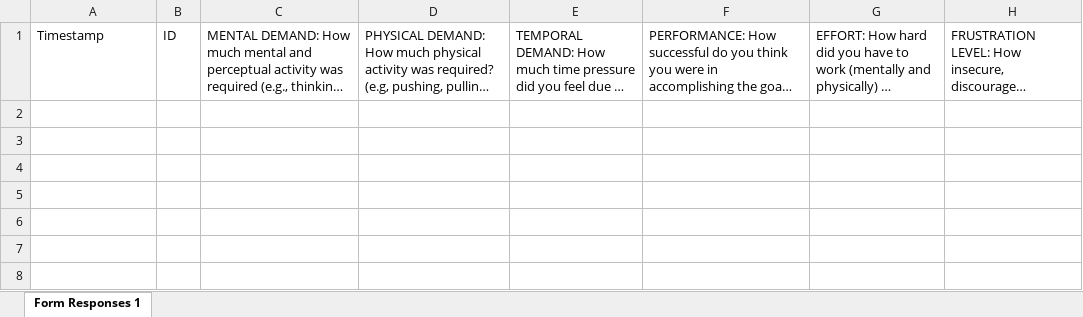
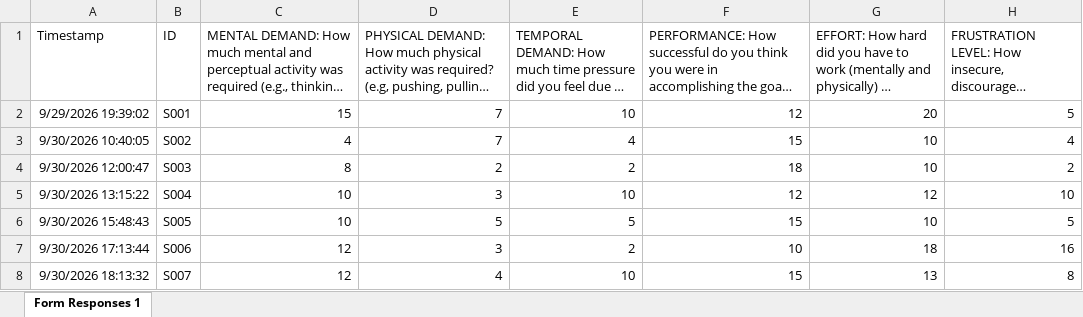
Before and after one commit to mrtelisa/data_evaluation_thesis, an Excel workbook: questionari/risposte/Nasa Task Load Index - VISIONARY (Responses).xlsx, sheet Form Responses 1, drawn as a sheet; long unchanged cells end in …; values as stored, in another font and other column widths than the file's, no borders; charts and pictures and table styles not drawn; the diff names each change by its address in the sheet, - before the commit and + after, or states it on an @@ line.

Commit message:
Added questionaries

```diff
--- a/questionari/risposte/Nasa Task Load Index - VISIONARY (Responses).xlsx (sheet Form Responses 1)
+++ b/questionari/risposte/Nasa Task Load Index - VISIONARY (Responses).xlsx (sheet Form Responses 1)
+row 2: 9/29/2026 19:39:02 | S001 | 15 | 7 | 10 | 12 | 20 | 5
+row 3: 9/30/2026 10:40:05 | S002 | 4 | 7 | 4 | 15 | 10 | 4
+row 4: 9/30/2026 12:00:47 | S003 | 8 | 2 | 2 | 18 | 10 | 2
+row 5: 9/30/2026 13:15:22 | S004 | 10 | 3 | 10 | 12 | 12 | 10
+row 6: 9/30/2026 15:48:43 | S005 | 10 | 5 | 5 | 15 | 10 | 5
+row 7: 9/30/2026 17:13:44 | S006 | 12 | 3 | 2 | 10 | 18 | 16
+row 8: 9/30/2026 18:13:32 | S007 | 12 | 4 | 10 | 15 | 13 | 8
```
Also changed, not shown: questionari/risposte/Edinburgh Test Hand Dominance - VISIONARY (Responses).xlsx, questionari/risposte/SUS - System Usability Scale.xlsx, 4 other files.
